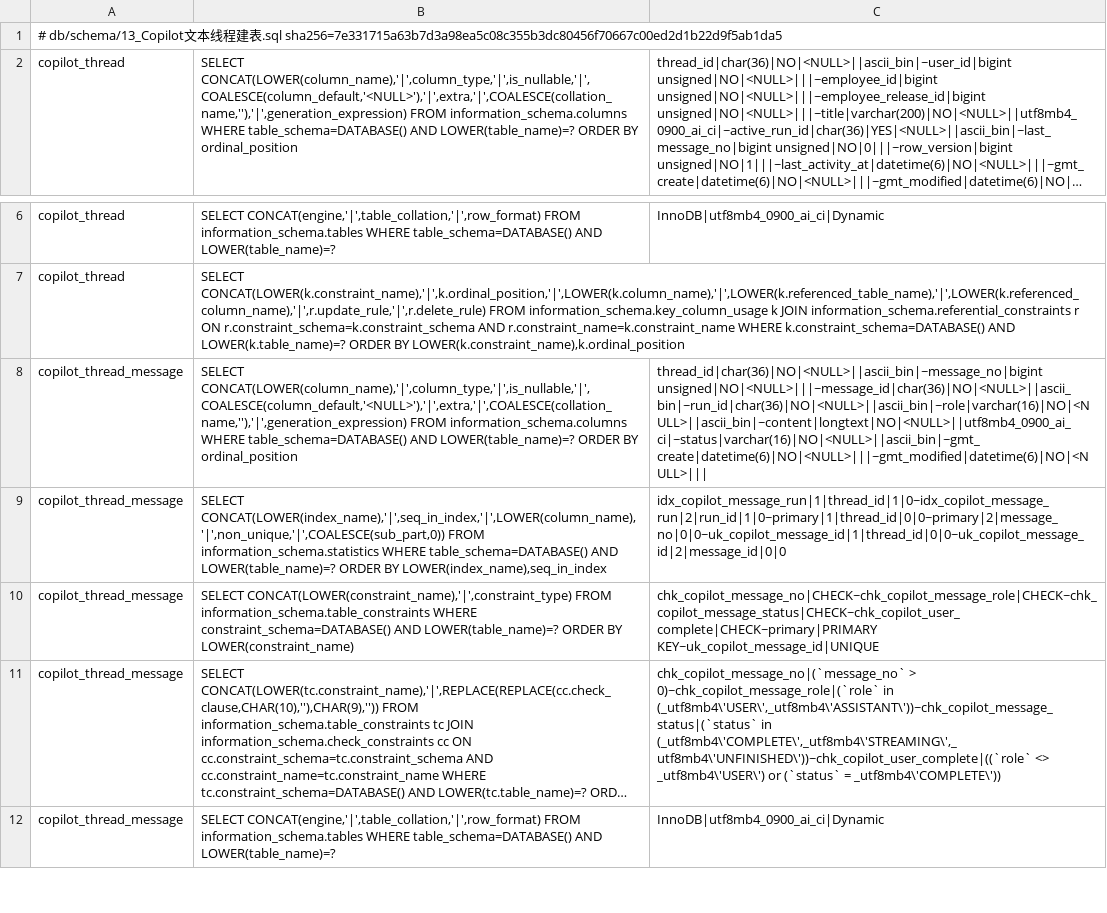
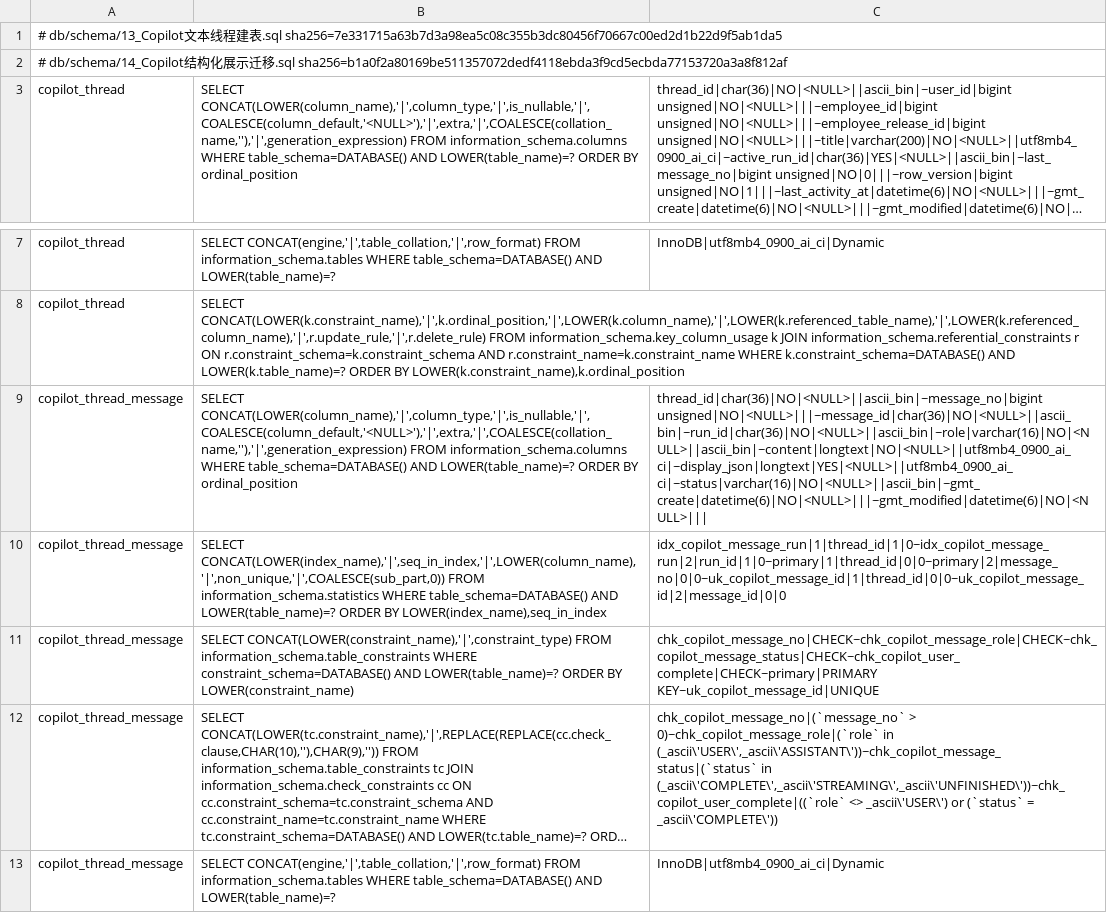
Before and after one commit to BeyondzychenProton/agentscope-brain, a TSV file: backend/src/main/resources/readiness/structure-copilot-v1.tsv, drawn as a sheet; only a part is shown, gaps mark what is left out; long unchanged cells end in …; addresses are those after the commit; the diff names each change by its address in the sheet, - before the commit and + after, or states it on an @@ line.

Commit message:
fix: 修复 Copilot 工具流并加固 MCP 客户端
- 工具执行收回同一请求级 Agent：ReadonlyAgentTools 只装载发布版本内的只读工具，
  操作者取自可信线程；TextAgentExecution 让原生 tool_calls 与旧版 <tool_call>/<tool>
  文本标记走同一个 SDK 工具循环（ModelToolStream 负责分片转换与非法输出拒绝）
- 删除 CopilotToolReply、LeakedToolCalls 及其字符串实现测试，改为真实执行接口测试
- RunDisplay 统一归并文本与工具事件，新增 schema 14 的 display_json，刷新恢复保留
  工具调用 ID、参数与结果；前端工具卡片只依赖结构化事件
- MCP 客户端：initialize 之后所有请求补 MCP-Protocol-Version；401/503/RPC 错误保留
  状态码与服务端原因并记录 WARN；SSE 按事件块解析、多行 data 拼接、优先取带 id 的响应；
  按手机号复用 Mcp-Session-Id 且 404 只重建一次；结果依次取 structuredContent、
  content 文本、原信封；校验协商的 protocolVersion
- ReadonlyToolCatalog 在契约缺 inputSchema 时记录 WARN，保留原空 schema 回退，
  不改变工具注册、事件结构与前端渲染
- 验证：后端 113 项测试通过；真实端点返回 MCP_HTTP_401: Invalid MCP user（账号待服务端开通）

```diff
--- a/backend/src/main/resources/readiness/structure-copilot-v1.tsv
+++ b/backend/src/main/resources/readiness/structure-copilot-v1.tsv
+row 2: # db/schema/14_Copilot结构化展示迁移.sql sha256=b1a0f2a80169be511357072dedf4118ebda3f9cd5ecbda77153720a3a8f812af
-C9: thread_id|char(36)|NO|<NULL>||ascii_bin|~message_no|bigint unsigned|NO|<NULL>|||~message_id|char(36)|NO|<NULL>||ascii_bin|~run_id|char(36)|NO|<NULL>||ascii_bin|~role|varchar(16)|NO|<NULL>||ascii_bin|~content|longtext|NO|<NULL>||utf8mb4_0900_ai_ci|~status|varchar(16)|NO|<NULL>||ascii_bin|~gmt_create|datetime(6)|NO|<NULL>|||~gmt_modified|datetime(6)|NO|<NULL>|||
+C9: thread_id|char(36)|NO|<NULL>||ascii_bin|~message_no|bigint unsigned|NO|<NULL>|||~message_id|char(36)|NO|<NULL>||ascii_bin|~run_id|char(36)|NO|<NULL>||ascii_bin|~role|varchar(16)|NO|<NULL>||ascii_bin|~content|longtext|NO|<NULL>||utf8mb4_0900_ai_ci|~display_json|longtext|YES|<NULL>||utf8mb4_0900_ai_ci|~status|varchar(16)|NO|<NULL>||ascii_bin|~gmt_create|datetime(6)|NO|<NULL>|||~gmt_modified|datetime(6)|NO|<NULL>|||
-C12: …0)~chk_copilot_message_role|(`role` in (_utf8mb4\'USER\',_utf8mb4\'ASSISTANT\'))~chk_copilot_message_status|(`status` in (_utf8mb4\'COMPLETE\',_utf8mb4\'STREAMING\',_utf8mb4\'UNFINISHED\'))~chk_copilot_user_complete|((`role` <> _utf8mb4\'USER\') or (`status` = _utf8mb4\'COMPLETE\'))
+C12: …0)~chk_copilot_message_role|(`role` in (_ascii\'USER\',_ascii\'ASSISTANT\'))~chk_copilot_message_status|(`status` in (_ascii\'COMPLETE\',_ascii\'STREAMING\',_ascii\'UNFINISHED\'))~chk_copilot_user_complete|((`role` <> _ascii\'USER\') or (`status` = _ascii\'COMPLETE\'))
```
Also changed, not shown: backend/src/main/resources/readiness/structure-workbench-v1.tsv, 26 other files.
